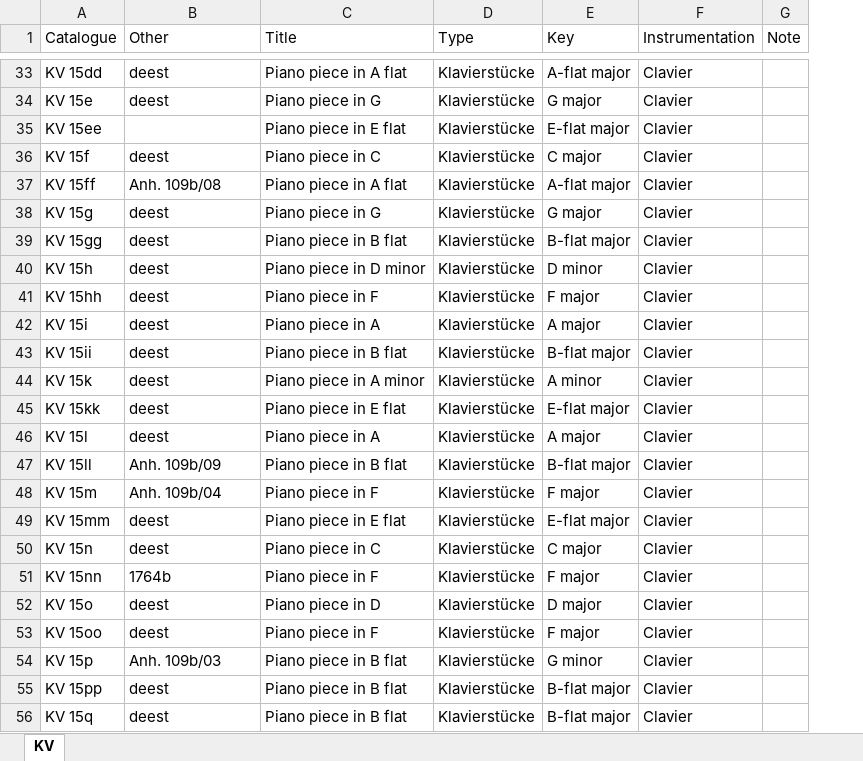
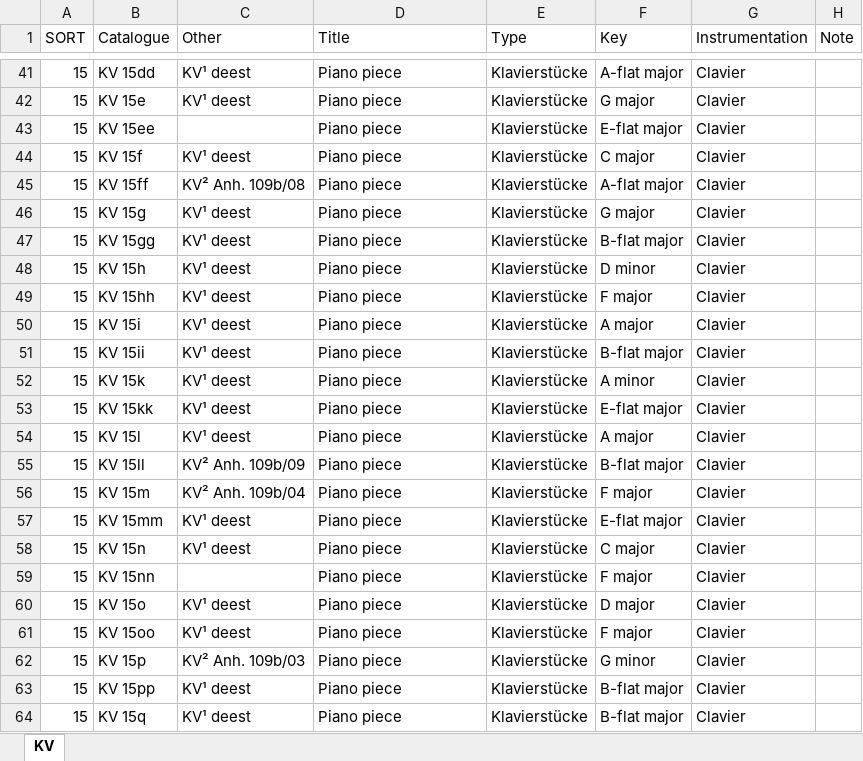
Before and after one commit to KenParker-CN/konzert-public-data, an Excel workbook: xlsx/KV.xlsx, sheet KV, drawn as a sheet; only a part is shown, gaps mark what is left out; values as stored, in another font and other column widths than the file's, no cell formats; addresses are those after the commit; the diff covers the shown part only; the diff names each change by its address in the sheet, - before the commit and + after, or states it on an @@ line.

```diff
--- a/xlsx/KV.xlsx (sheet KV)
+++ b/xlsx/KV.xlsx (sheet KV)
+column A (SORT), rows 41-64: all 15
-C41:C42 (Other): deest
+C41:C42 (Other): KV¹ deest
-D41 (Title): Piano piece in A flat
+D41 (Title): Piano piece
-D42 (Title): Piano piece in G
+D42 (Title): Piano piece
-D43 (Title): Piano piece in E flat
+D43 (Title): Piano piece
-C44 (Other): deest
+C44 (Other): KV¹ deest
-D44 (Title): Piano piece in C
+D44 (Title): Piano piece
-C45 (Other): Anh. 109b/08
+C45 (Other): KV² Anh. 109b/08
-D45 (Title): Piano piece in A flat
+D45 (Title): Piano piece
-C46:C54 (Other): deest
+C46:C54 (Other): KV¹ deest
-D46 (Title): Piano piece in G
+D46 (Title): Piano piece
-D47 (Title): Piano piece in B flat
+D47 (Title): Piano piece
-D48 (Title): Piano piece in D minor
+D48 (Title): Piano piece
-D49 (Title): Piano piece in F
+D49 (Title): Piano piece
-D50 (Title): Piano piece in A
+D50 (Title): Piano piece
-D51 (Title): Piano piece in B flat
+D51 (Title): Piano piece
-D52 (Title): Piano piece in A minor
+D52 (Title): Piano piece
-D53 (Title): Piano piece in E flat
+D53 (Title): Piano piece
-D54 (Title): Piano piece in A
+D54 (Title): Piano piece
-C55 (Other): Anh. 109b/09
+C55 (Other): KV² Anh. 109b/09
-D55 (Title): Piano piece in B flat
+D55 (Title): Piano piece
-C56 (Other): Anh. 109b/04
+C56 (Other): KV² Anh. 109b/04
-D56 (Title): Piano piece in F
+D56 (Title): Piano piece
-C57:C58 (Other): deest
+C57:C58 (Other): KV¹ deest
-D57 (Title): Piano piece in E flat
+D57 (Title): Piano piece
-D58 (Title): Piano piece in C
+D58 (Title): Piano piece
-C59 (Other): 1764b
+C59 (Other): (empty)
-D59 (Title): Piano piece in F
+D59 (Title): Piano piece
-C60:C61 (Other): deest
+C60:C61 (Other): KV¹ deest
-D60 (Title): Piano piece in D
+D60 (Title): Piano piece
-D61 (Title): Piano piece in F
+D61 (Title): Piano piece
-C62 (Other): Anh. 109b/03
+C62 (Other): KV² Anh. 109b/03
-D62:D64 (Title): Piano piece in B flat
+D62:D64 (Title): Piano piece
-C63:C64 (Other): deest
+C63:C64 (Other): KV¹ deest
```
Also changed, not shown: 16 added rows, 15 removed rows and 1045 edited cells elsewhere in this sheet, cell formats, 1 other file.
